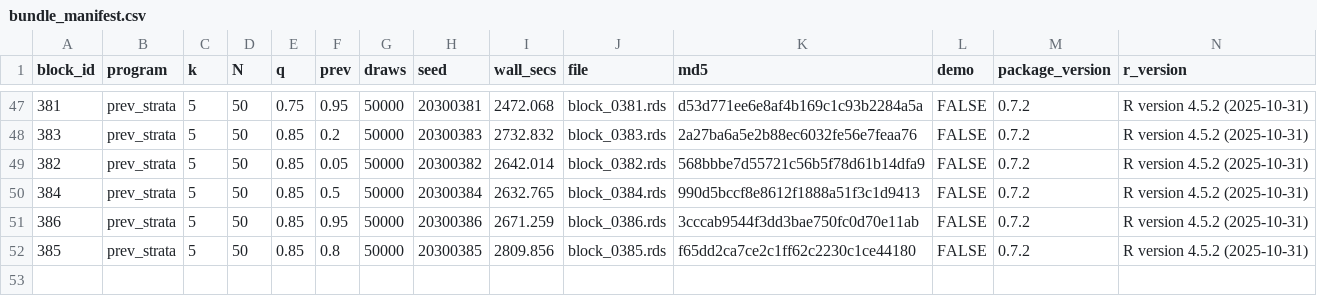
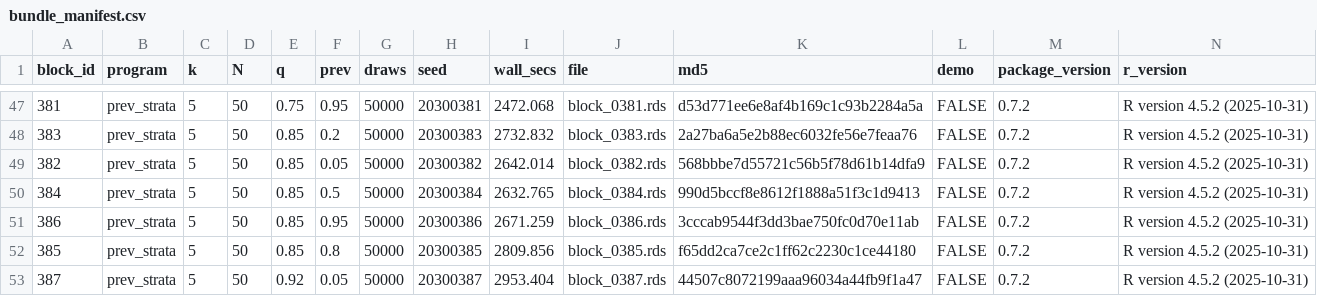
Before and after one commit to defense031/grassr, a CSV file: contrib/contributions/rachel-dill-gidaro-20260719-blocks336-395/bundle_manifest.csv, drawn as a sheet; only a part is shown, gaps mark what is left out; the diff names each change by its address in the sheet, - before the commit and + after, or states it on an @@ line.

Commit message:
block 387 (tail_topup)

```diff
--- a/contrib/contributions/rachel-dill-gidaro-20260719-blocks336-395/bundle_manifest.csv
+++ b/contrib/contributions/rachel-dill-gidaro-20260719-blocks336-395/bundle_manifest.csv
+row 53: 387 | prev_strata | 5 | 50 | 0.92 | 0.05 | 50000 | 20300387 | 2953.404 | block_0387.rds | 44507c8072199aaa96034a44fb9f1a47 | FALSE | 0.7.2 | R version 4.5.2 (2025-10-31)
```
Also changed, not shown: 1 other file.
